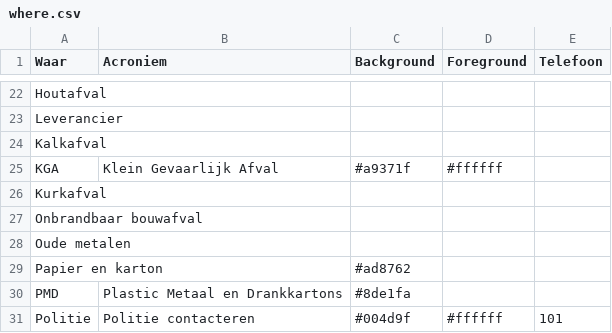
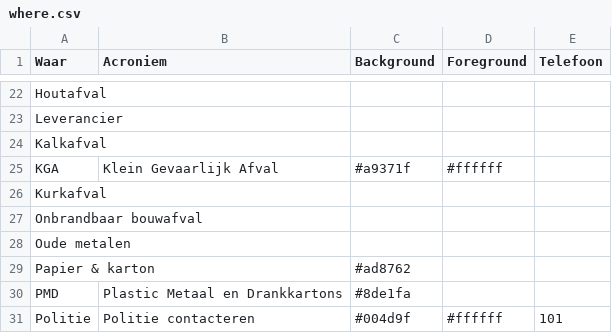
Before and after one commit to hapytex/afvalalfabet, a CSV file: data/where.csv, drawn as a sheet; only a part is shown, gaps mark what is left out.

```diff
--- a/data/where.csv
+++ b/data/where.csv
@@ -28,3 +28,3 @@ Onbrandbaar bouwafval,,,,
 Oude metalen,,,,
-Papier en karton,,#ad8762,,
+Papier & karton,,#ad8762,,
 PMD,Plastic Metaal en Drankkartons,#8de1fa,,
```
Also changed, not shown: data/data.csv, 2 other files.
